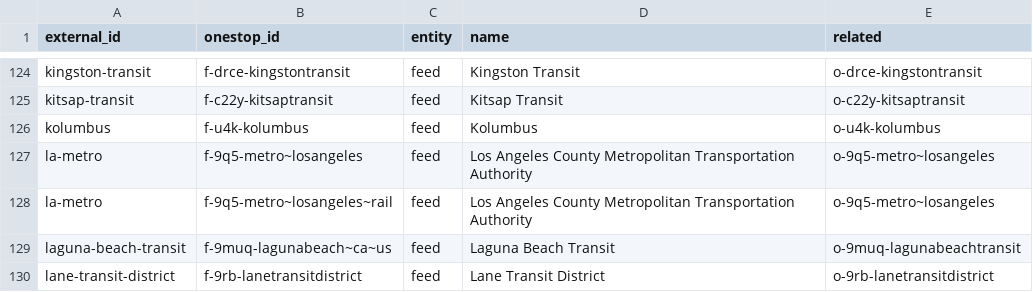
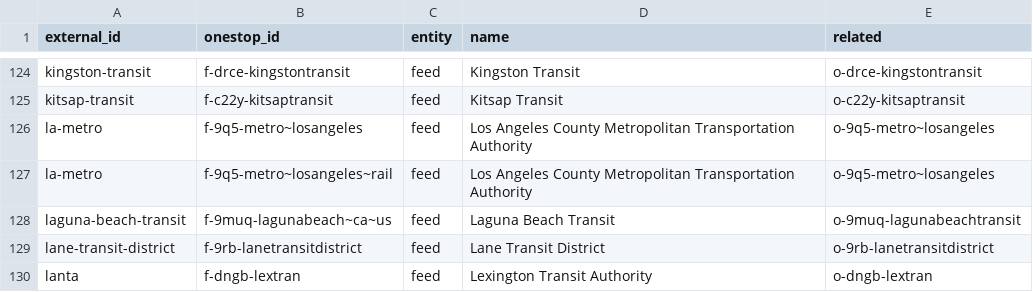
Before and after one commit to transitland/transitland-atlas, a CSV file: crosswalks/gtfs-data-exchange.csv, drawn as a sheet; only a part is shown, gaps mark what is left out; the shorter side is filled out with more unchanged rows.

```diff
--- a/crosswalks/gtfs-data-exchange.csv
+++ b/crosswalks/gtfs-data-exchange.csv
@@ -125,3 +125,2 @@ kingston-transit,f-drce-kingstontransit,feed,Kingston Transit,o-drce-kingstontra
 kitsap-transit,f-c22y-kitsaptransit,feed,Kitsap Transit,o-c22y-kitsaptransit
-kolumbus,f-u4k-kolumbus,feed,Kolumbus,o-u4k-kolumbus
 la-metro,f-9q5-metro~losangeles,feed,Los Angeles County Metropolitan Transportation Authority,o-9q5-metro~losangeles
```
Also changed, not shown: 1 other file.
